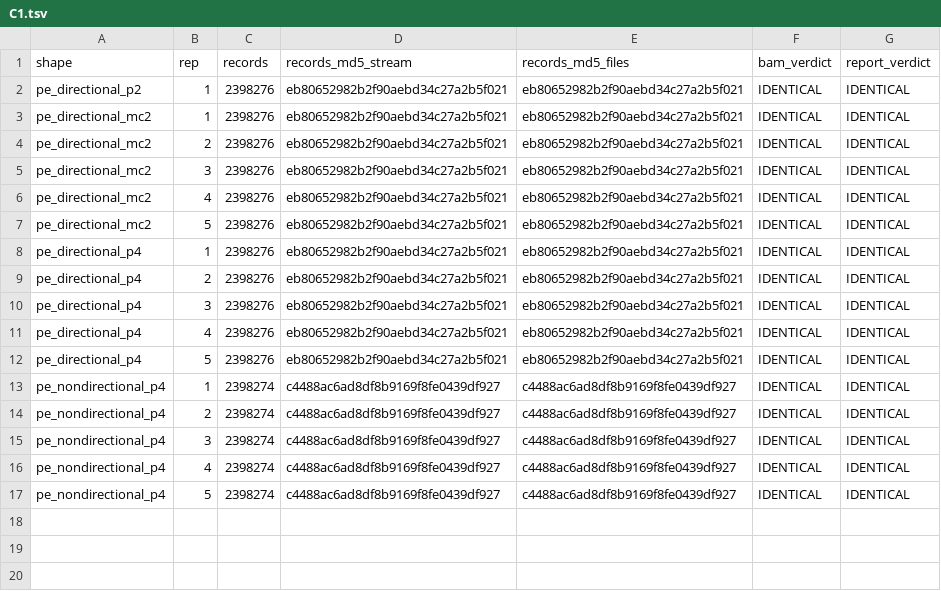
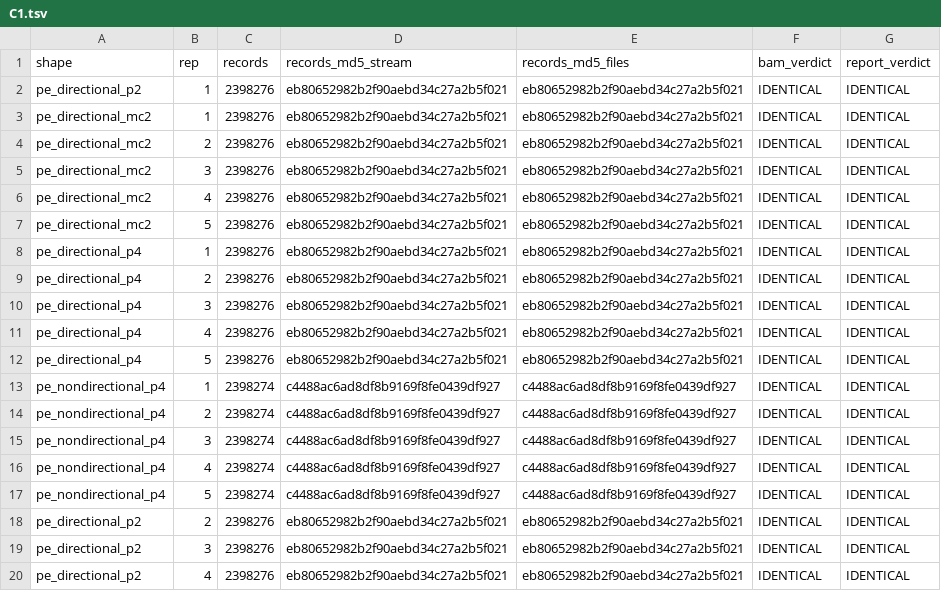
Before and after one commit to FelixKrueger/Bismark, a TSV file: plans/09112026_stream-converted/fullscale/results/run2m/C1.tsv, drawn as a sheet; the diff names each change by its address in the sheet, - before the commit and + after, or states it on an @@ line.

```diff
--- a/plans/09112026_stream-converted/fullscale/results/run2m/C1.tsv
+++ b/plans/09112026_stream-converted/fullscale/results/run2m/C1.tsv
+row 18: pe_directional_p2 | 2 | 2398276 | eb80652982b2f90aebd34c27a2b5f021 | eb80652982b2f90aebd34c27a2b5f021 | IDENTICAL | IDENTICAL
+row 19: pe_directional_p2 | 3 | 2398276 | eb80652982b2f90aebd34c27a2b5f021 | eb80652982b2f90aebd34c27a2b5f021 | IDENTICAL | IDENTICAL
+row 20: pe_directional_p2 | 4 | 2398276 | eb80652982b2f90aebd34c27a2b5f021 | eb80652982b2f90aebd34c27a2b5f021 | IDENTICAL | IDENTICAL
```
Also changed, not shown: plans/09112026_stream-converted/fullscale/results/run2m/results.tsv, 23 other files.
